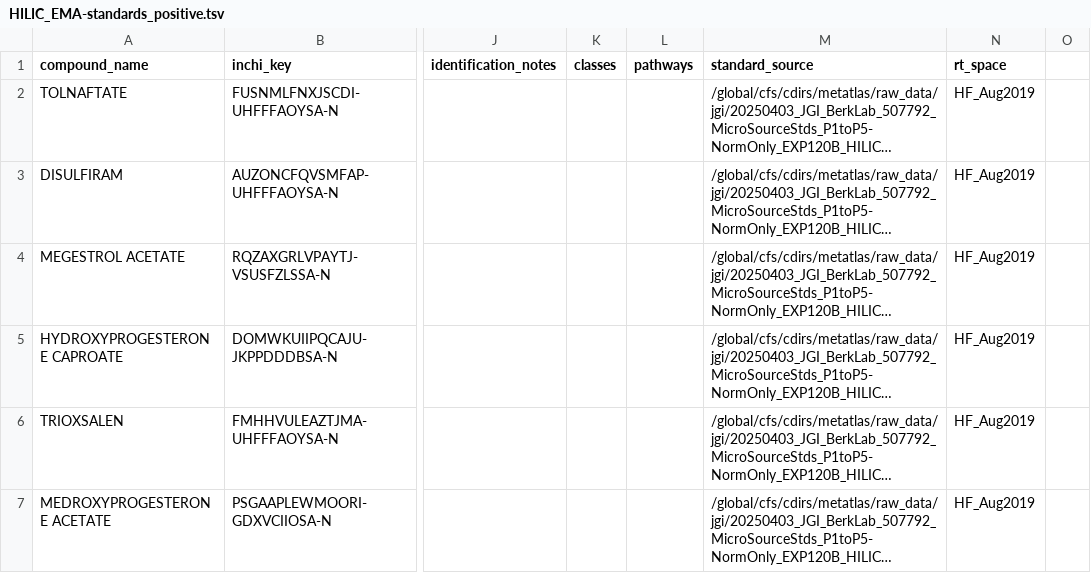
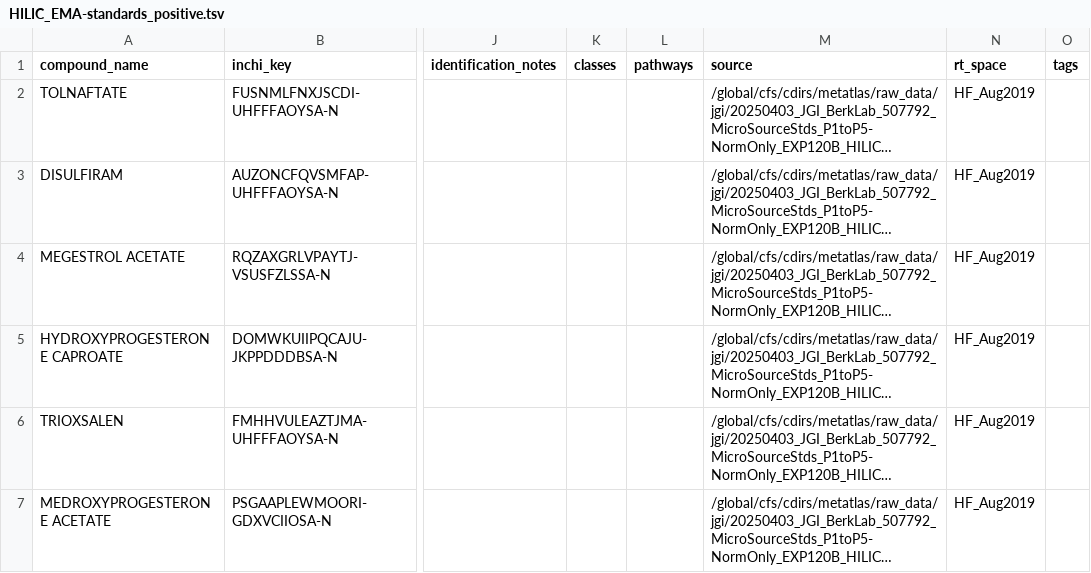
Before and after one commit to biorack/metatlas-data, a TSV file: HILIC/everything/HILIC_EMA-standards_positive.tsv, drawn as a sheet; only a part is shown, gaps mark what is left out; long unchanged cells end in …; the diff names each change by its address in the sheet, - before the commit and + after, or states it on an @@ line.

Commit message:
add tags col to atlases for tagging compounds

```diff
--- a/HILIC/everything/HILIC_EMA-standards_positive.tsv
+++ b/HILIC/everything/HILIC_EMA-standards_positive.tsv
-M1: standard_source
+M1: source
-O1: (empty)
+O1: tags
```
Also changed, not shown: HILIC/everything/HILIC_EMA-standards_negative.tsv, HILIC/production/HILIC_EMA-standards_negative.tsv, 12 other files.
